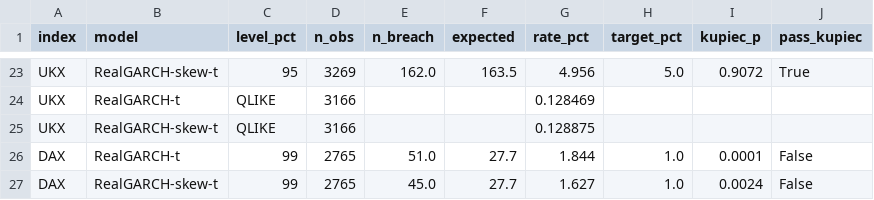
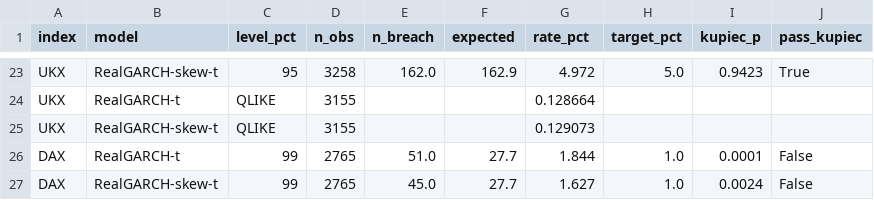
Before and after one commit to HarshitK2814/Forecasting-Models---GARCH-Family, a CSV file: results/tables/51_realgarch_innovation.csv, drawn as a sheet; only a part is shown, gaps mark what is left out; the diff covers the shown part only; the diff names each change by its address in the sheet, - before the commit and + after, or states it on an @@ line.

```diff
--- a/results/tables/51_realgarch_innovation.csv
+++ b/results/tables/51_realgarch_innovation.csv
-D23 (n_obs): 3269
+D23 (n_obs): 3258
-F23 (expected): 163.5
+F23 (expected): 162.9
-G23 (rate_pct): 4.956
+G23 (rate_pct): 4.972
-I23 (kupiec_p): 0.9072
+I23 (kupiec_p): 0.9423
-D24:D25 (n_obs): 3166
+D24:D25 (n_obs): 3155
-G24 (rate_pct): 0.128469
+G24 (rate_pct): 0.128664
-G25 (rate_pct): 0.128875
+G25 (rate_pct): 0.129073
```
Also changed, not shown: 46 edited cells elsewhere in this file, 4 other files.
